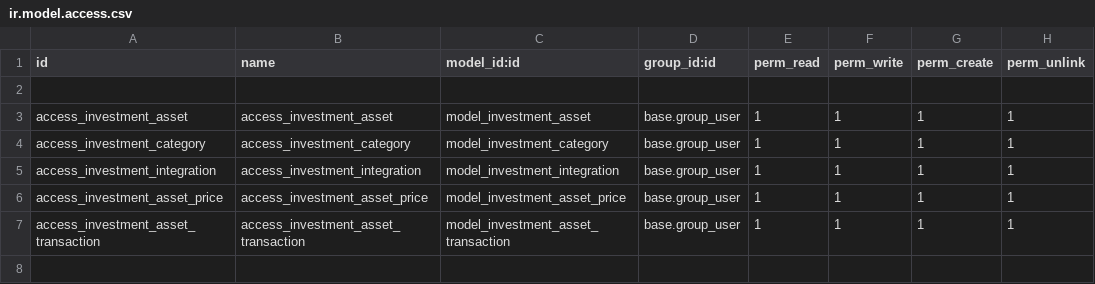
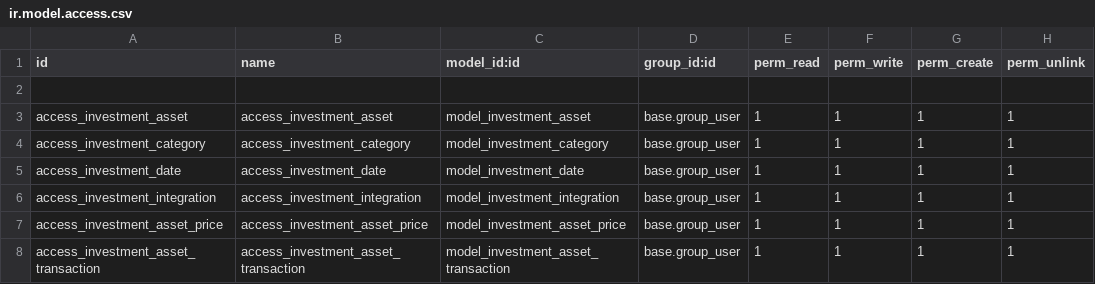
Before and after one commit to elmeriniemela/tabularium, a CSV file: investment_portfolio/security/ir.model.access.csv, drawn as a sheet; the diff names each change by its address in the sheet, - before the commit and + after, or states it on an @@ line.

Commit message:
Add investment date. Allow same ticker twice

```diff
--- a/investment_portfolio/security/ir.model.access.csv
+++ b/investment_portfolio/security/ir.model.access.csv
+row 5: access_investment_date | access_investment_date | model_investment_date | base.group_user | 1 | 1 | 1 | 1
```
Also changed, not shown: 4 other files.
